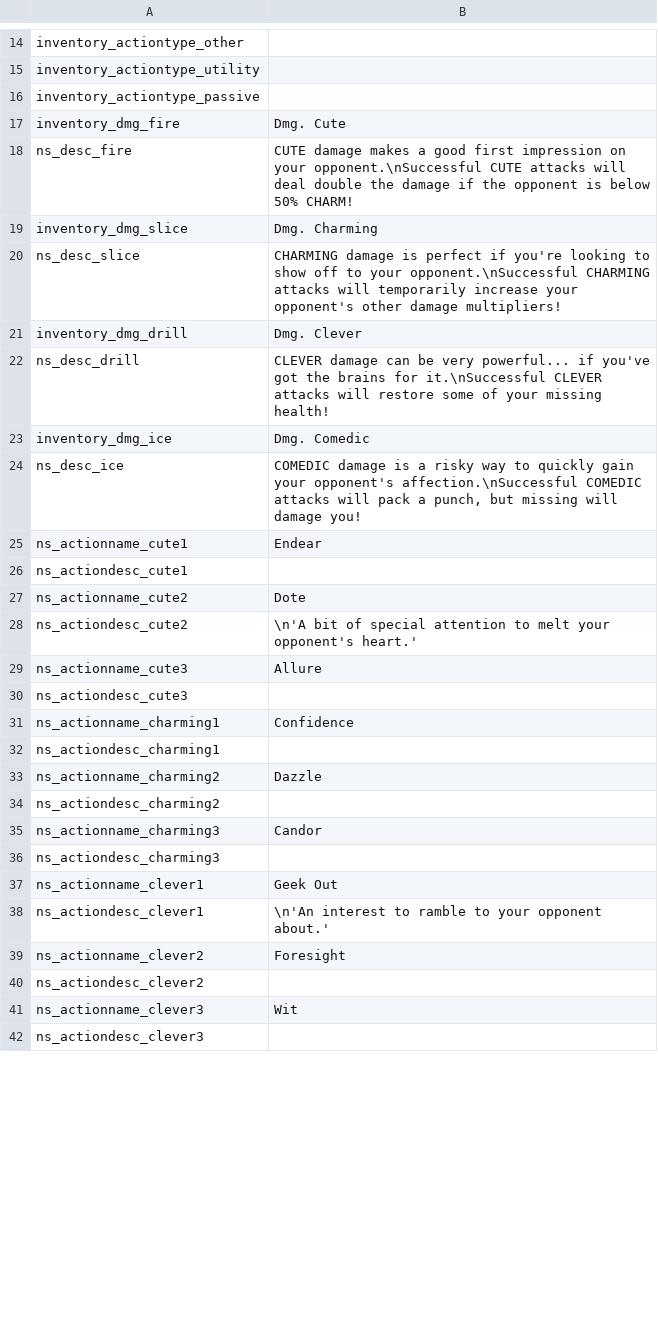
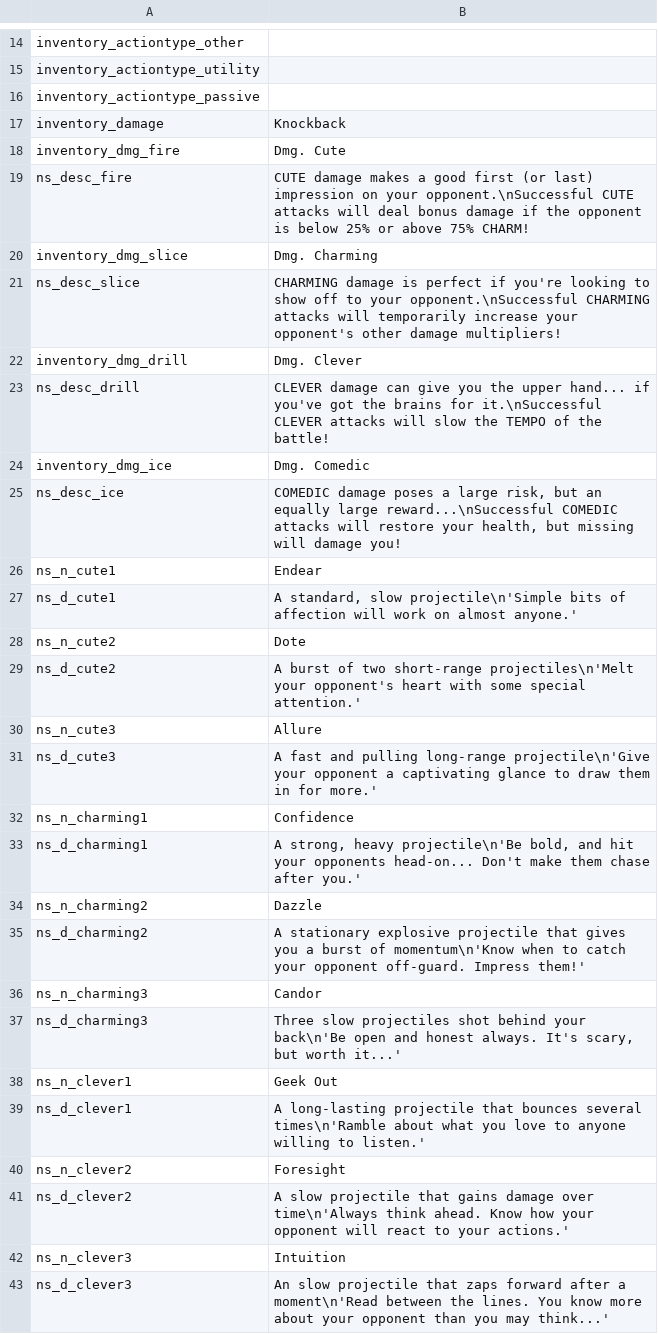
Before and after one commit to GrahamBurgers/noiting_simulator, a CSV file: translations.csv, drawn as a sheet; only a part is shown, gaps mark what is left out; the diff covers the shown part only.

Commit message:
battle development

```diff
--- a/translations.csv
+++ b/translations.csv
@@ -16,4 +16,5 @@ inventory_actiontype_utility, ,,,,,,,,,,,,,
 inventory_actiontype_passive, ,,,,,,,,,,,,,
+inventory_damage,Knockback,,,,,,,,,,,,,
 inventory_dmg_fire,Dmg. Cute,,,,,,,,,,,,,
-ns_desc_fire,"CUTE damage makes a good first impression on your opponent.\nSuccessful CUTE attacks will deal double the damage if the opponent is below 50% CHARM!",,,,,,,,,,,,,
+ns_desc_fire,"CUTE damage makes a good first (or last) impression on your opponent.\nSuccessful CUTE attacks will deal bonus damage if the opponent is below 25% or above 75% CHARM!",,,,,,,,,,,,,
 inventory_dmg_slice,Dmg. Charming,,,,,,,,,,,,,
@@ -21,22 +22,22 @@ ns_desc_slice,"CHARMING damage is perfect if you're looking to show off to your
 inventory_dmg_drill,Dmg. Clever,,,,,,,,,,,,,
-ns_desc_drill,"CLEVER damage can be very powerful... if you've got the brains for it.\nSuccessful CLEVER attacks will restore some of your missing health!",,,,,,,,,,,,,
+ns_desc_drill,"CLEVER damage can give you the upper hand... if you've got the brains for it.\nSuccessful CLEVER attacks will slow the TEMPO of the battle!",,,,,,,,,,,,,
 inventory_dmg_ice,Dmg. Comedic,,,,,,,,,,,,,
-ns_desc_ice,"COMEDIC damage is a risky way to quickly gain your opponent's affection.\nSuccessful COMEDIC attacks will pack a punch, but missing will damage you!",,,,,,,,,,,,,
-ns_actionname_cute1,"Endear",,,,,,,,,,,,,
-ns_actiondesc_cute1,"",,,,,,,,,,,,,
-ns_actionname_cute2,"Dote",,,,,,,,,,,,,
-ns_actiondesc_cute2,"\n'A bit of special attention to melt your opponent's heart.'",,,,,,,,,,,,,
-ns_actionname_cute3,"Allure",,,,,,,,,,,,,
-ns_actiondesc_cute3,"",,,,,,,,,,,,,
-ns_actionname_charming1,"Confidence",,,,,,,,,,,,,
-ns_actiondesc_charming1,"",,,,,,,,,,,,,
-ns_actionname_charming2,"Dazzle",,,,,,,,,,,,,
-ns_actiondesc_charming2,"",,,,,,,,,,,,,
-ns_actionname_charming3,"Candor",,,,,,,,,,,,,
-ns_actiondesc_charming3,"",,,,,,,,,,,,,
-ns_actionname_clever1,"Geek Out",,,,,,,,,,,,,
-ns_actiondesc_clever1,"\n'An interest to ramble to your opponent about.'",,,,,,,,,,,,,
-ns_actionname_clever2,"Foresight",,,,,,,,,,,,,
-ns_actiondesc_clever2,"",,,,,,,,,,,,,
-ns_actionname_clever3,"Wit",,,,,,,,,,,,,
-ns_actiondesc_clever3,"",,,,,,,,,,,,,
+ns_desc_ice,"COMEDIC damage poses a large risk, but an equally large reward...\nSuccessful COMEDIC attacks will restore your health, but missing will damage you!",,,,,,,,,,,,,
+ns_n_cute1,"Endear",,,,,,,,,,,,,
+ns_d_cute1,"A standard, slow projectile\n'Simple bits of affection will work on almost anyone.'",,,,,,,,,,,,,
+ns_n_cute2,"Dote",,,,,,,,,,,,,
+ns_d_cute2,"A burst of two short-range projectiles\n'Melt your opponent's heart with some special attention.'",,,,,,,,,,,,,
+ns_n_cute3,"Allure",,,,,,,,,,,,,
+ns_d_cute3,"A fast and pulling long-range projectile\n'Give your opponent a captivating glance to draw them in for more.'",,,,,,,,,,,,,
+ns_n_charming1,"Confidence",,,,,,,,,,,,,
+ns_d_charming1,"A strong, heavy projectile\n'Be bold, and hit your opponents head-on... Don't make them chase after you.'",,,,,,,,,,,,,
+ns_n_charming2,"Dazzle",,,,,,,,,,,,,
+ns_d_charming2,"A stationary explosive projectile that gives you a burst of momentum\n'Know when to catch your opponent off-guard. Impress them!'",,,,,,,,,,,,,
+ns_n_charming3,"Candor",,,,,,,,,,,,,
+ns_d_charming3,"Three slow projectiles shot behind your back\n'Be open and honest always. It's scary, but worth it...'",,,,,,,,,,,,,
+ns_n_clever1,"Geek Out",,,,,,,,,,,,,
+ns_d_clever1,"A long-lasting projectile that bounces several times\n'Ramble about what you love to anyone willing to listen.'",,,,,,,,,,,,,
+ns_n_clever2,"Foresight",,,,,,,,,,,,,
+ns_d_clever2,"A slow projectile that gains damage over time\n'Always think ahead. Know how your opponent will react to your actions.'",,,,,,,,,,,,,
+ns_n_clever3,"Intuition",,,,,,,,,,,,,
+ns_d_clever3,"An slow projectile that zaps forward after a moment\n'Read between the lines. You know more about your opponent than you may think...'",,,,,,,,,,,,,
```
Also changed, not shown: 6 added rows, 6 removed rows and 6 edited cells elsewhere in this file, 36 other files.
